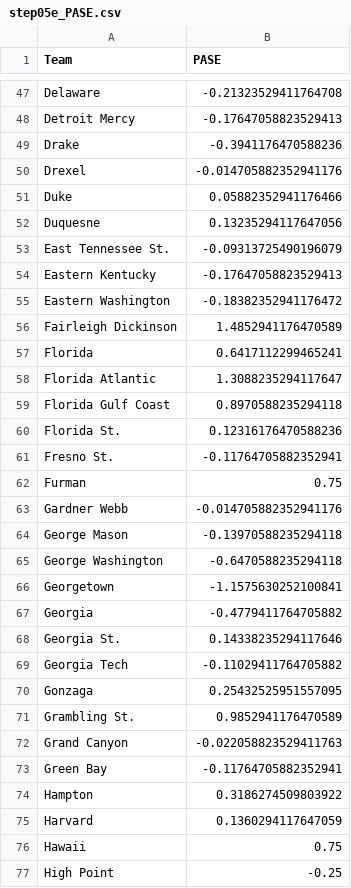
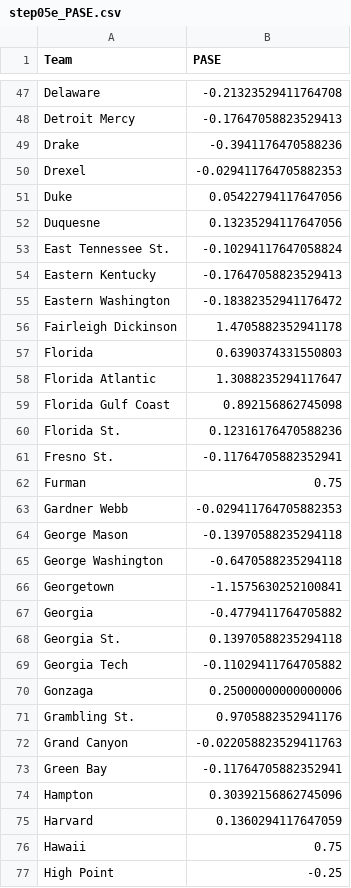
Before and after one commit to harmkenn/Python_Madness, a CSV file: Python_Madness_2026/data/step05e_PASE.csv, drawn as a sheet; only a part is shown, gaps mark what is left out; the diff covers the shown part only.

```diff
--- a/Python_Madness_2026/data/step05e_PASE.csv
+++ b/Python_Madness_2026/data/step05e_PASE.csv
@@ -49,12 +49,12 @@ Detroit Mercy,-0.17647058823529413
 Drake,-0.3941176470588236
-Drexel,-0.014705882352941176
-Duke,0.05882352941176466
+Drexel,-0.029411764705882353
+Duke,0.05422794117647056
 Duquesne,0.13235294117647056
-East Tennessee St.,-0.09313725490196079
+East Tennessee St.,-0.10294117647058824
 Eastern Kentucky,-0.17647058823529413
 Eastern Washington,-0.18382352941176472
-Fairleigh Dickinson,1.4852941176470589
-Florida,0.6417112299465241
+Fairleigh Dickinson,1.4705882352941178
+Florida,0.6390374331550803
 Florida Atlantic,1.3088235294117647
-Florida Gulf Coast,0.8970588235294118
+Florida Gulf Coast,0.892156862745098
 Florida St.,0.12316176470588236
@@ -62,3 +62,3 @@ Fresno St.,-0.11764705882352941
 Furman,0.75
-Gardner Webb,-0.014705882352941176
+Gardner Webb,-0.029411764705882353
 George Mason,-0.13970588235294118
@@ -67,9 +67,9 @@ Georgetown,-1.1575630252100841
 Georgia,-0.4779411764705882
-Georgia St.,0.14338235294117646
+Georgia St.,0.13970588235294118
 Georgia Tech,-0.11029411764705882
-Gonzaga,0.25432525951557095
-Grambling St.,0.9852941176470589
+Gonzaga,0.25000000000000006
+Grambling St.,0.9705882352941176
 Grand Canyon,-0.022058823529411763
 Green Bay,-0.11764705882352941
-Hampton,0.3186274509803922
+Hampton,0.30392156862745096
 Harvard,0.1360294117647059
```
Also changed, not shown: 70 edited cells elsewhere in this file, Python_Madness_2026/data/step02b_espnbpi.csv, Python_Madness_2026/data/step03b_br.csv, 8 other files.
